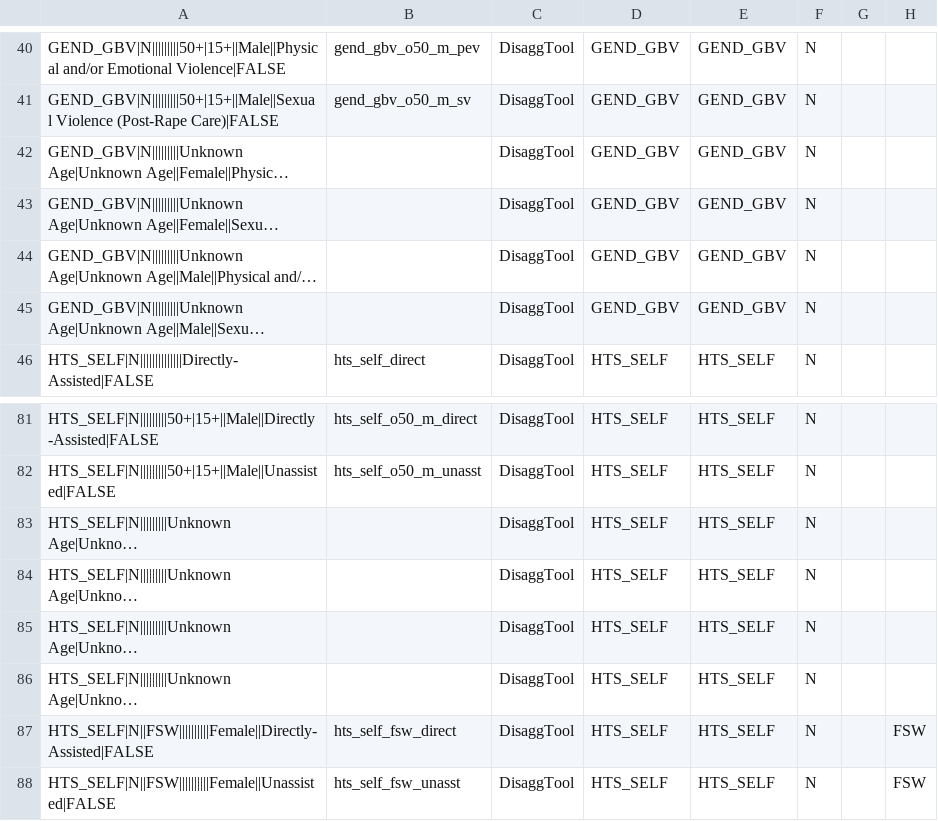
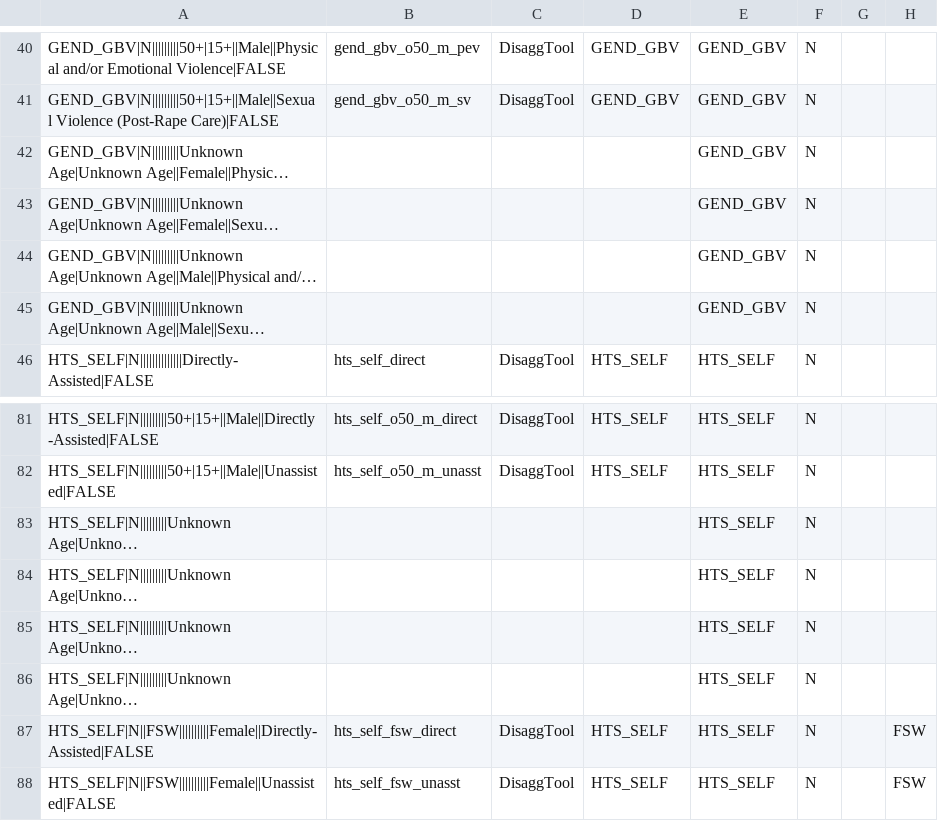
Before and after one commit to jason-p-pickering/data-pack-importer, a CSV file: data-raw/DataPackCodeListKeysMatched.csv, drawn as a sheet; only a part is shown, gaps mark what is left out; long unchanged cells end in …; the diff names each change by its address in the sheet, - before the commit and + after, or states it on an @@ line.

Commit message:
Update DataPackCodeListKeysMatched.csv
Removed DataPackFilename and DataPackTabName reference for indicators recently removed from Data Pack.

```diff
--- a/data-raw/DataPackCodeListKeysMatched.csv
+++ b/data-raw/DataPackCodeListKeysMatched.csv
-C42:C45: DisaggTool
+C42:C45: (empty)
-D42:D45: GEND_GBV
+D42:D45: (empty)
-C83:C86: DisaggTool
+C83:C86: (empty)
-D83:D86: HTS_SELF
+D83:D86: (empty)
```
